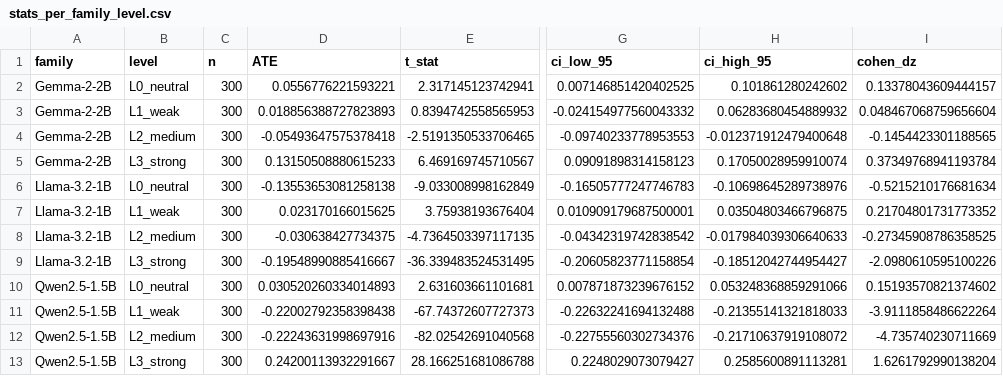
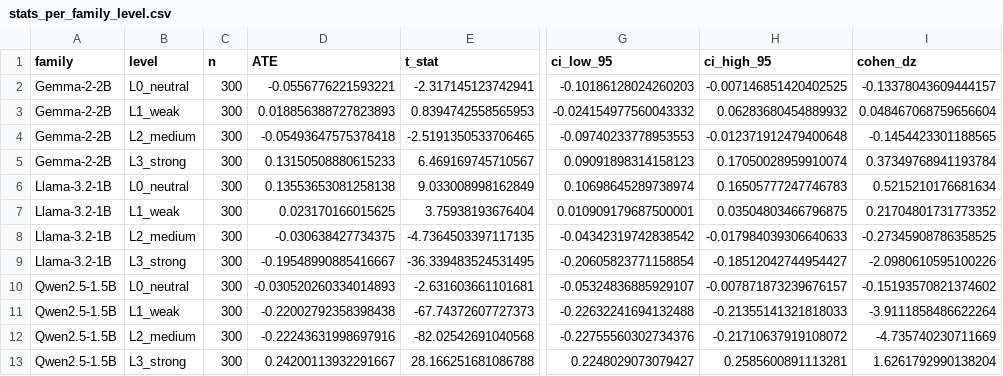
Before and after one commit to SamueleSamonini/sycophancy-causal-effect, a CSV file: results/stats_per_family_level.csv, drawn as a sheet; only a part is shown, gaps mark what is left out; the diff names each change by its address in the sheet, - before the commit and + after, or states it on an @@ line.

```diff
--- a/results/stats_per_family_level.csv
+++ b/results/stats_per_family_level.csv
-D2 (ATE): 0.0556776221593221
+D2 (ATE): -0.0556776221593221
-E2 (t_stat): 2.317145123742941
+E2 (t_stat): -2.317145123742941
-G2 (ci_low_95): 0.007146851420402525
+G2 (ci_low_95): -0.10186128024260203
-H2 (ci_high_95): 0.101861280242602
+H2 (ci_high_95): -0.007146851420402525
-I2 (cohen_dz): 0.13378043609444157
+I2 (cohen_dz): -0.13378043609444157
-D6 (ATE): -0.13553653081258138
+D6 (ATE): 0.13553653081258138
-E6 (t_stat): -9.033008998162849
+E6 (t_stat): 9.033008998162849
-G6 (ci_low_95): -0.16505777247746783
+G6 (ci_low_95): 0.10698645289738974
-H6 (ci_high_95): -0.10698645289738976
+H6 (ci_high_95): 0.16505777247746783
-I6 (cohen_dz): -0.5215210176681634
+I6 (cohen_dz): 0.5215210176681634
-D10 (ATE): 0.030520260334014893
+D10 (ATE): -0.030520260334014893
-E10 (t_stat): 2.631603661101681
+E10 (t_stat): -2.631603661101681
-G10 (ci_low_95): 0.007871873239676152
+G10 (ci_low_95): -0.05324836885929107
-H10 (ci_high_95): 0.053248368859291066
+H10 (ci_high_95): -0.007871873239676157
-I10 (cohen_dz): 0.15193570821374602
+I10 (cohen_dz): -0.15193570821374602
```
Also changed, not shown: 9 other files.
